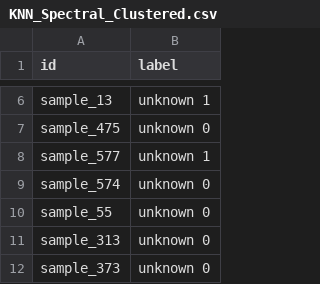
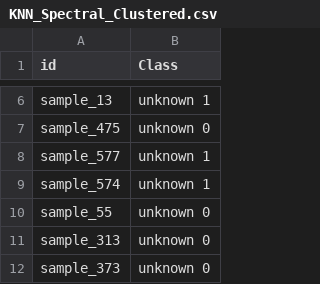
Before and after one commit to Benny0w0Liu/Data_Mining_113-2, a CSV file: Data_Mining_Final/clustering/result/KNN_Spectral_Clustered.csv, drawn as a sheet; only a part is shown, gaps mark what is left out; the diff names each change by its address in the sheet, - before the commit and + after, or states it on an @@ line.

```diff
--- a/Data_Mining_Final/clustering/result/KNN_Spectral_Clustered.csv
+++ b/Data_Mining_Final/clustering/result/KNN_Spectral_Clustered.csv
-B1: label
+B1: Class
-B9 (Class): unknown 0
+B9 (Class): unknown 1
```
Also changed, not shown: 3 other files.
